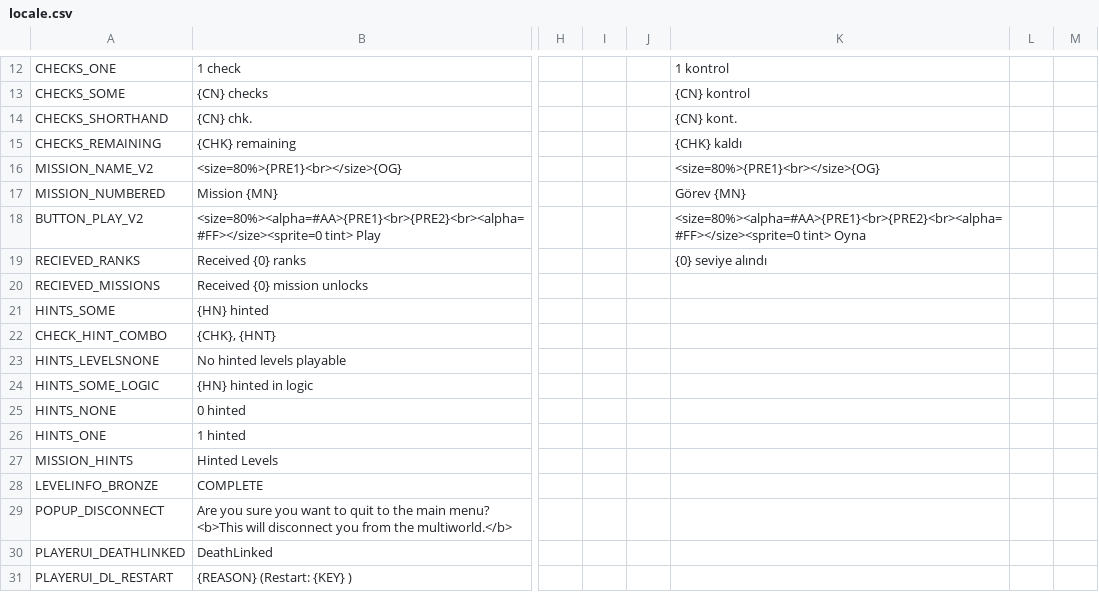
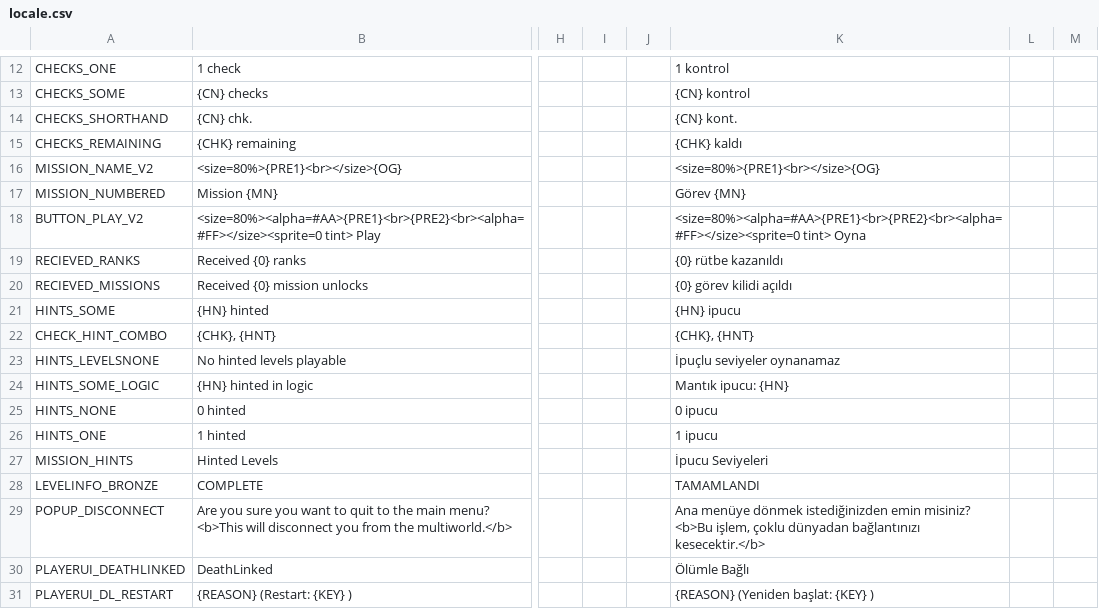
Before and after one commit to stxticOVFL/NWArchipelagoMod, a CSV file: Resources/locale.csv, drawn as a sheet; only a part is shown, gaps mark what is left out; the diff names each change by its address in the sheet, - before the commit and + after, or states it on an @@ line.

Commit message:
New translations Resources/locale.csv (bundle: 14)
[ci skip]

```diff
--- a/Resources/locale.csv
+++ b/Resources/locale.csv
-K19: {0} seviye alındı
+K19: {0} rütbe kazanıldı
-K20: (empty)
+K20: {0} görev kilidi açıldı
-K21: (empty)
+K21: {HN} ipucu
-K22: (empty)
+K22: {CHK}, {HNT}
-K23: (empty)
+K23: İpuçlu seviyeler oynanamaz
-K24: (empty)
+K24: Mantık ipucu: {HN}
-K25: (empty)
+K25: 0 ipucu
-K26: (empty)
+K26: 1 ipucu
-K27: (empty)
+K27: İpucu Seviyeleri
-K28: (empty)
+K28: TAMAMLANDI
-K29: (empty)
+K29: Ana menüye dönmek istediğinizden emin misiniz? <b>Bu işlem, çoklu dünyadan bağlantınızı kesecektir.</b>
-K30: (empty)
+K30: Ölümle Bağlı
-K31: (empty)
+K31: {REASON} (Yeniden başlat: {KEY} )
```
